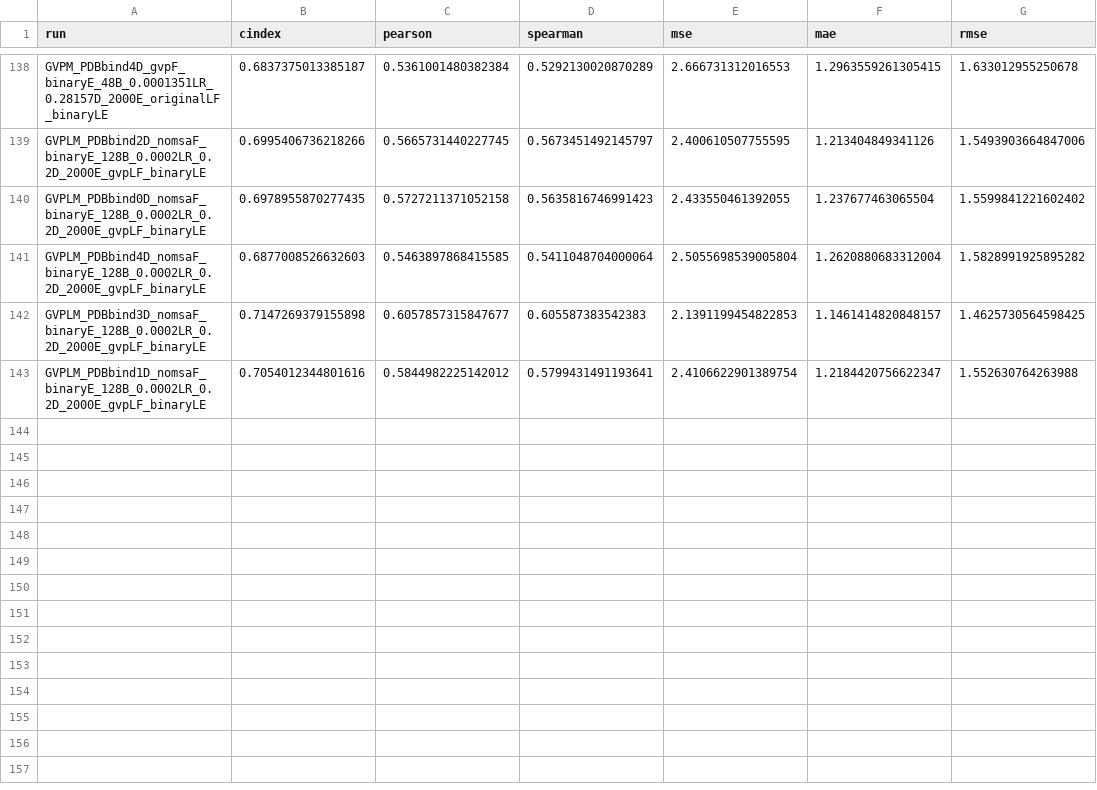
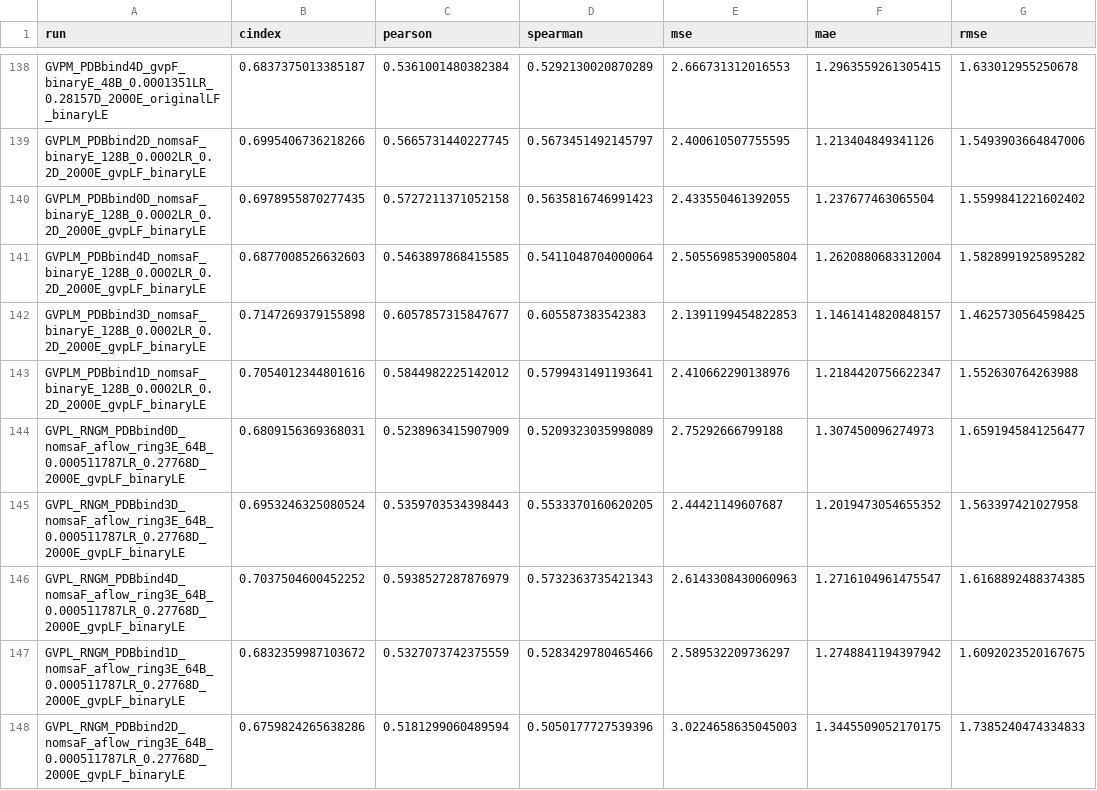
Before and after one commit to jyaacoub/MutDTA, a CSV file: results/model_media/model_stats_val.csv, drawn as a sheet; only a part is shown, gaps mark what is left out.

Commit message:
results(GVPL_RNG): ran on h4h #90 #84

```diff
--- a/results/model_media/model_stats_val.csv
+++ b/results/model_media/model_stats_val.csv
@@ -142,2 +142,7 @@ GVPLM_PDBbind4D_nomsaF_binaryE_128B_0.0002LR_0.2D_2000E_gvpLF_binaryLE,0.6877008
 GVPLM_PDBbind3D_nomsaF_binaryE_128B_0.0002LR_0.2D_2000E_gvpLF_binaryLE,0.7147269379155898,0.6057857315847677,0.605587383542383,2.1391199454822853,1.1461414820848157,1.4625730564598425
-GVPLM_PDBbind1D_nomsaF_binaryE_128B_0.0002LR_0.2D_2000E_gvpLF_binaryLE,0.7054012344801616,0.5844982225142012,0.5799431491193641,2.4106622901389754,1.2184420756622347,1.552630764263988
+GVPLM_PDBbind1D_nomsaF_binaryE_128B_0.0002LR_0.2D_2000E_gvpLF_binaryLE,0.7054012344801616,0.5844982225142012,0.5799431491193641,2.410662290138976,1.2184420756622347,1.552630764263988
+GVPL_RNGM_PDBbind0D_nomsaF_aflow_ring3E_64B_0.000511787LR_0.27768D_2000E_gvpLF_binaryLE,0.6809156369368031,0.5238963415907909,0.5209323035998089,2.75292666799188,1.307450096274973,1.6591945841256477
+GVPL_RNGM_PDBbind3D_nomsaF_aflow_ring3E_64B_0.000511787LR_0.27768D_2000E_gvpLF_binaryLE,0.6953246325080524,0.5359703534398443,0.5533370160620205,2.44421149607687,1.2019473054655352,1.563397421027958
+GVPL_RNGM_PDBbind4D_nomsaF_aflow_ring3E_64B_0.000511787LR_0.27768D_2000E_gvpLF_binaryLE,0.7037504600452252,0.5938527287876979,0.5732363735421343,2.6143308430060963,1.2716104961475547,1.6168892488374385
+GVPL_RNGM_PDBbind1D_nomsaF_aflow_ring3E_64B_0.000511787LR_0.27768D_2000E_gvpLF_binaryLE,0.6832359987103672,0.5327073742375559,0.5283429780465466,2.589532209736297,1.2748841194397942,1.6092023520167675
+GVPL_RNGM_PDBbind2D_nomsaF_aflow_ring3E_64B_0.000511787LR_0.27768D_2000E_gvpLF_binaryLE,0.6759824265638286,0.5181299060489594,0.5050177727539396,3.0224658635045003,1.3445509052170175,1.7385240474334833
```
Also changed, not shown: results/model_media/model_stats.csv.
